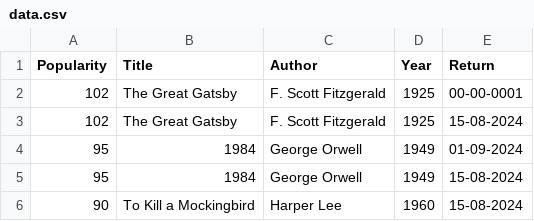
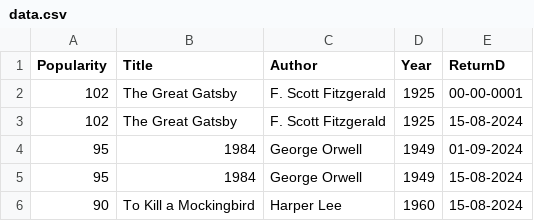
Before and after one commit to cyber-chalk/librarby, a CSV file: data.csv, drawn as a sheet; only a part is shown.

```diff
--- a/data.csv
+++ b/data.csv
@@ -1,2 +1,2 @@
-Popularity,Title,Author,Year,Return
+Popularity,Title,Author,Year,ReturnD
 102,The Great Gatsby,F. Scott Fitzgerald,1925,00-00-0001
```
Also changed, not shown: 2 other files.
